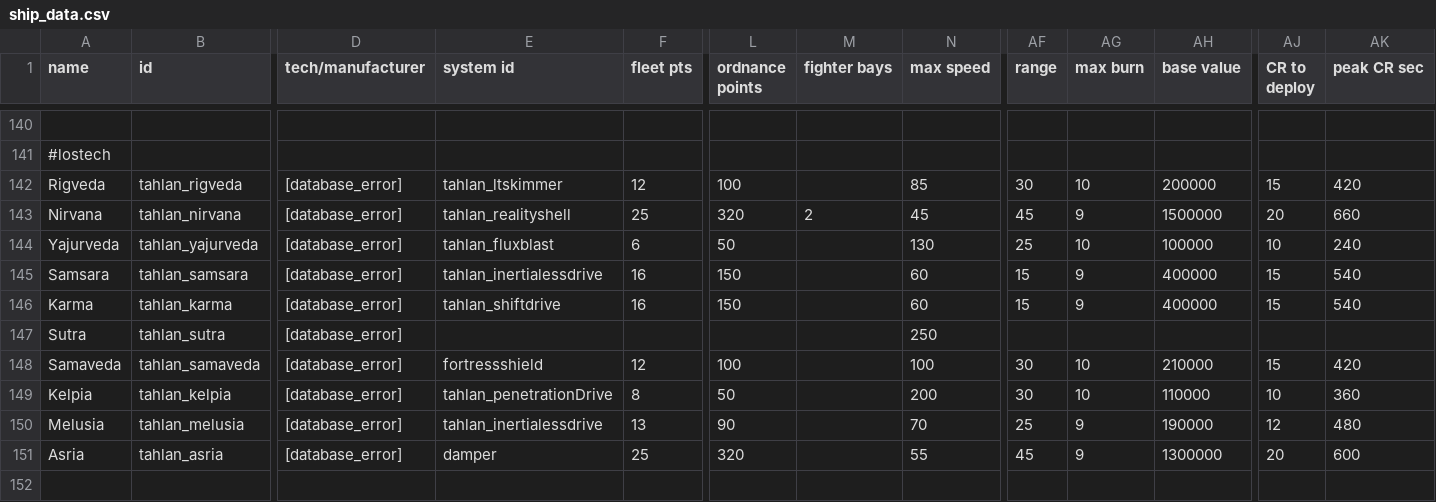
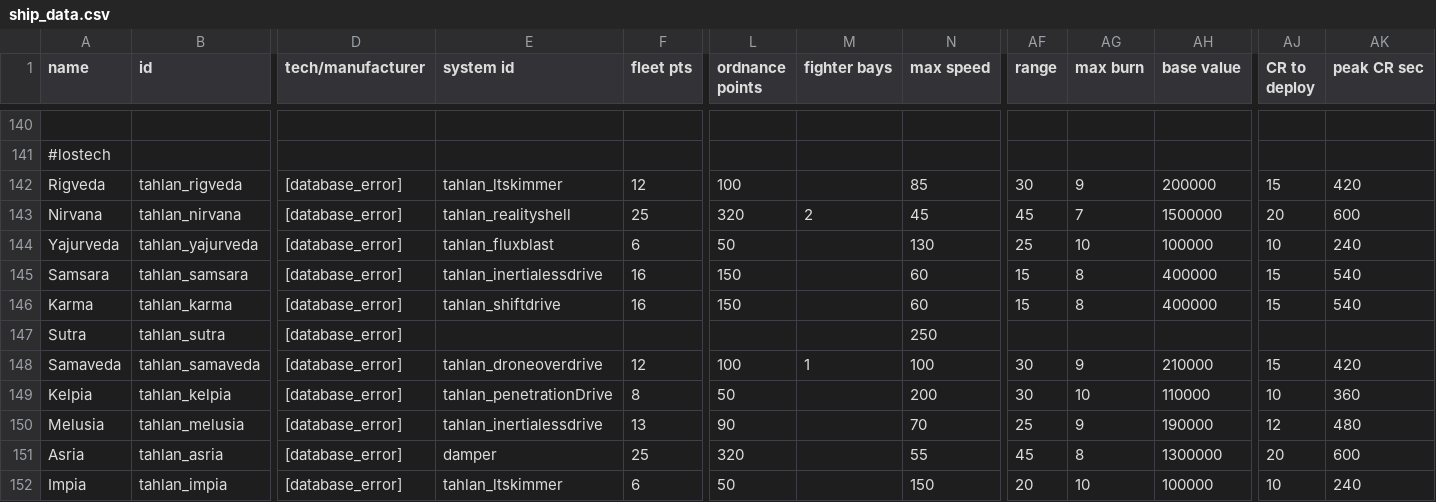
Before and after one commit to niatahl/tahlan-shipworks, a CSV file: data/hulls/ship_data.csv, drawn as a sheet; only a part is shown, gaps mark what is left out; rows hold the shown columns only; the diff names each change by its address in the sheet, - before the commit and + after, or states it on an @@ line.

```diff
--- a/data/hulls/ship_data.csv
+++ b/data/hulls/ship_data.csv
-AG142 (max burn): 10
+AG142 (max burn): 9
-AG143 (max burn): 9
+AG143 (max burn): 7
-AK143 (peak CR sec): 660
+AK143 (peak CR sec): 600
-AG145:AG146 (max burn): 9
+AG145:AG146 (max burn): 8
-E148 (system id): fortressshield
+E148 (system id): tahlan_droneoverdrive
-M148 (fighter bays): (empty)
+M148 (fighter bays): 1
-AG148 (max burn): 10
+AG148 (max burn): 9
-AG151 (max burn): 9
+AG151 (max burn): 8
+row 152: Impia | tahlan_impia | [database_error] | tahlan_ltskimmer | 6 | 50 |  | 150 | 20 | 10 | 100000 | 10 | 240
```
Also changed, not shown: data/shipsystems/ship_systems.csv, data/strings/descriptions.csv, 19 other files.
